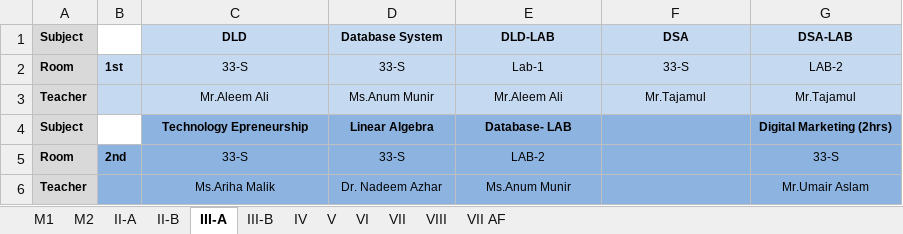
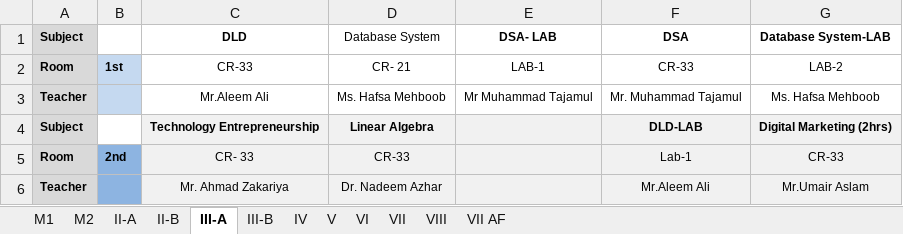
Before and after one commit to xeeshan-zs/marks, an Excel workbook: assets/timetable.xlsx, sheet III-A, drawn as a sheet; values as stored, in another font and other column widths than the file's, no borders; the diff names each change by its address in the sheet, - before the commit and + after, or states it on an @@ line.

```diff
--- a/assets/timetable.xlsx (sheet III-A)
+++ b/assets/timetable.xlsx (sheet III-A)
-C1:G3 fill: #C5D9F0
+C1:G3 fill: none
-D1 bold: on
+D1 bold: off
-E1: DLD-LAB
+E1: DSA- LAB
-G1: DSA-LAB
+G1: Database System-LAB
-C2 (DLD): 33-S
+C2 (DLD): CR-33
-D2 (Database System): 33-S
+D2 (Database System): CR- 21
-E2 (DSA- LAB): Lab-1
+E2 (DSA- LAB): LAB-1
-F2 (DSA): 33-S
+F2 (DSA): CR-33
-D3 (Database System): Ms.Anum Munir
+D3 (Database System): Ms. Hafsa Mehboob
-E3 (DSA- LAB): Mr.Aleem Ali
+E3 (DSA- LAB): Mr Muhammad Tajamul
-F3 (DSA): Mr.Tajamul
+F3 (DSA): Mr. Muhammad Tajamul
-G3 (Database System-LAB): Mr.Tajamul
+G3 (Database System-LAB): Ms. Hafsa Mehboob
-C4 (DLD): Technology Epreneurship
+C4 (DLD): Technology Entrepreneurship
-C4:G6 fill: #8DB4E1
+C4:G6 fill: #F1F1F1
-E4 (DSA- LAB): Database- LAB
+E4 (DSA- LAB): (empty)
-F4 (DSA): (empty)
+F4 (DSA): DLD-LAB
-C5 (DLD): 33-S
+C5 (DLD): CR- 33
-D5 (Database System): 33-S
+D5 (Database System): CR-33
-E5 (DSA- LAB): LAB-2
+E5 (DSA- LAB): (empty)
-F5 (DSA): (empty)
+F5 (DSA): Lab-1
-G5 (Database System-LAB): 33-S
+G5 (Database System-LAB): CR-33
-C6 (DLD): Ms.Ariha Malik
+C6 (DLD): Mr. Ahmad Zakariya
-E6 (DSA- LAB): Ms.Anum Munir
+E6 (DSA- LAB): (empty)
-F6 (DSA): (empty)
+F6 (DSA): Mr.Aleem Ali
```
Also changed, not shown: sheet IV, sheet III-B, sheet VI, sheet II-B, sheet V, sheet II-A, 5 more sheets.
